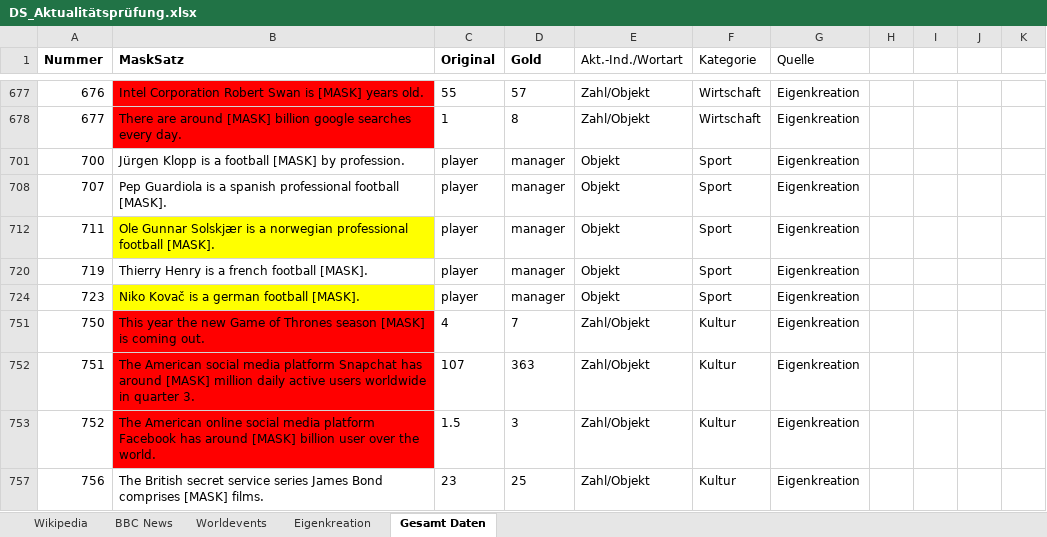
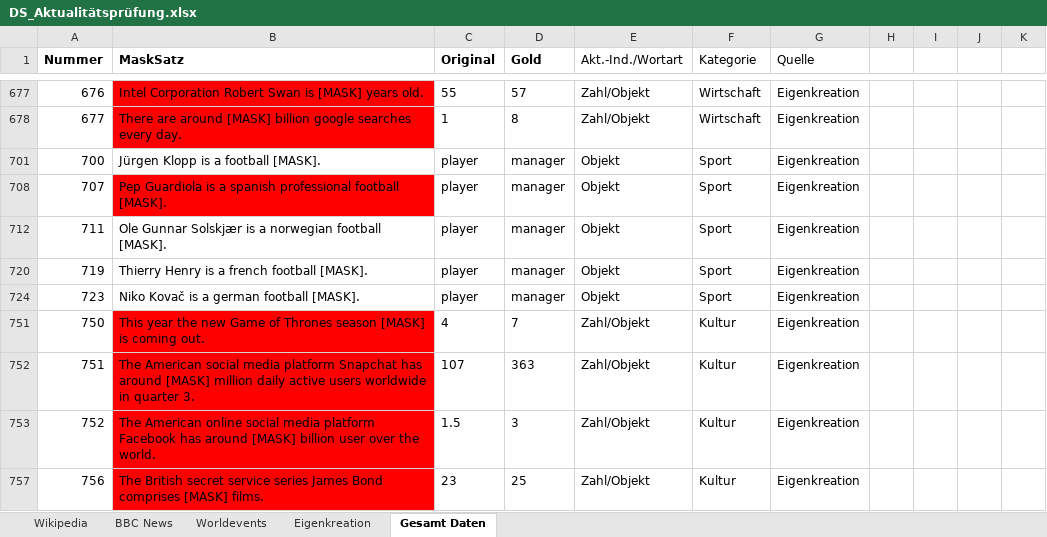
Before and after one commit to SimonKerner/bertuality, an Excel workbook: DS_Aktualitätsprüfung.xlsx, sheet Gesamt Daten, drawn as a sheet; only a part is shown, gaps mark what is left out; values as stored, in another font and other column widths than the file's, no borders; table styles not drawn; the diff covers the shown part only; the diff names each change by its address in the sheet, - before the commit and + after, or states it on an @@ line.

```diff
--- a/DS_Aktualitätsprüfung.xlsx (sheet Gesamt Daten)
+++ b/DS_Aktualitätsprüfung.xlsx (sheet Gesamt Daten)
-B701 (MaskSatz): Jürgen Klopp is a football [MASK] by profession.
+B701 (MaskSatz): Jürgen Klopp is a football [MASK].
-B708 fill: none
+B708 fill: #FF0000
-B712 (MaskSatz): …a norwegian professional football [MASK].
+B712 (MaskSatz): …a norwegian football [MASK].
-B712 fill: #FFFF00
+B712 fill: none
-B724 fill: #FFFF00
+B724 fill: none
-B757 fill: none
+B757 fill: #FF0000
```
Also changed, not shown: 13 edited cells and cell formats elsewhere in this sheet, 2 other files.
